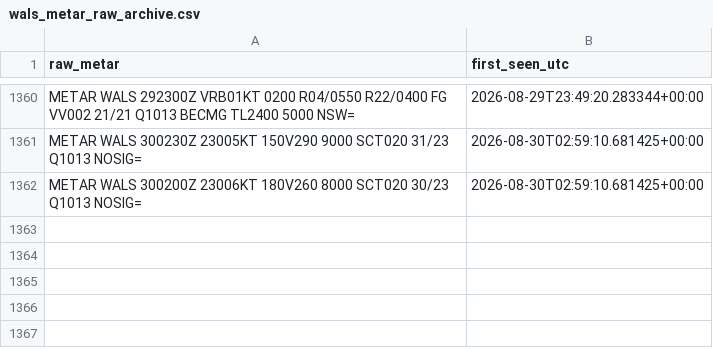
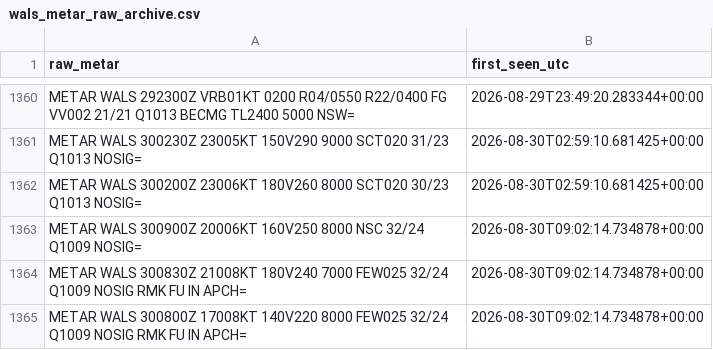
Before and after one commit to ojanzul/bmkg-taf-machinelearning, a CSV file: data/wals_metar_raw_archive.csv, drawn as a sheet; only a part is shown, gaps mark what is left out.

```diff
--- a/data/wals_metar_raw_archive.csv
+++ b/data/wals_metar_raw_archive.csv
@@ -1362 +1362,4 @@ METAR WALS 300230Z 23005KT 150V290 9000 SCT020 31/23 Q1013 NOSIG=,2026-08-30T02:
 METAR WALS 300200Z 23006KT 180V260 8000 SCT020 30/23 Q1013 NOSIG=,2026-08-30T02:59:10.681425+00:00
+METAR WALS 300900Z 20006KT 160V250 8000 NSC 32/24 Q1009 NOSIG=,2026-08-30T09:02:14.734878+00:00
+METAR WALS 300830Z 21008KT 180V240 7000 FEW025 32/24 Q1009 NOSIG RMK FU IN APCH=,2026-08-30T09:02:14.734878+00:00
+METAR WALS 300800Z 17008KT 140V220 8000 FEW025 32/24 Q1009 NOSIG RMK FU IN APCH=,2026-08-30T09:02:14.734878+00:00
```
Also changed, not shown: data/wals_metar_structured.csv, data/wals_training_dataset.csv.
